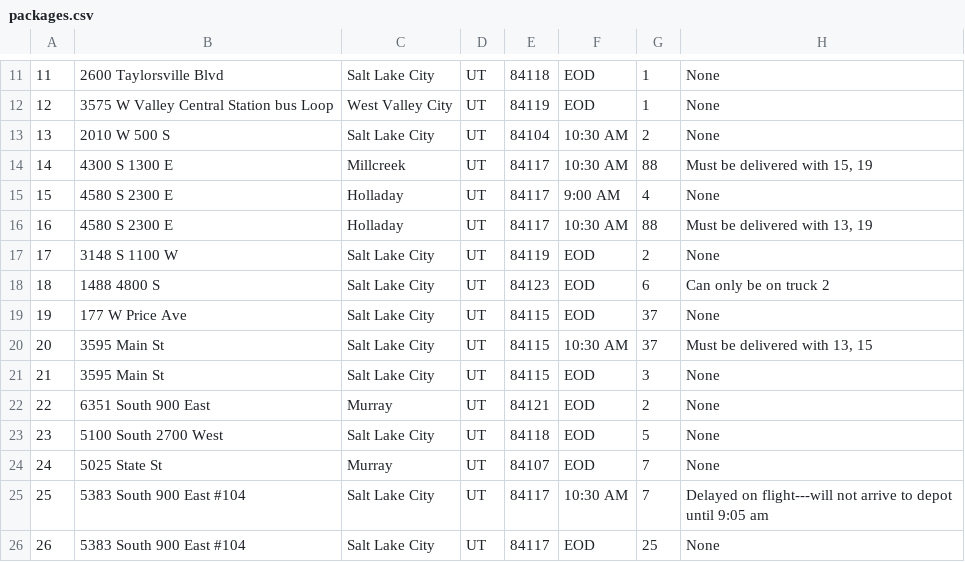
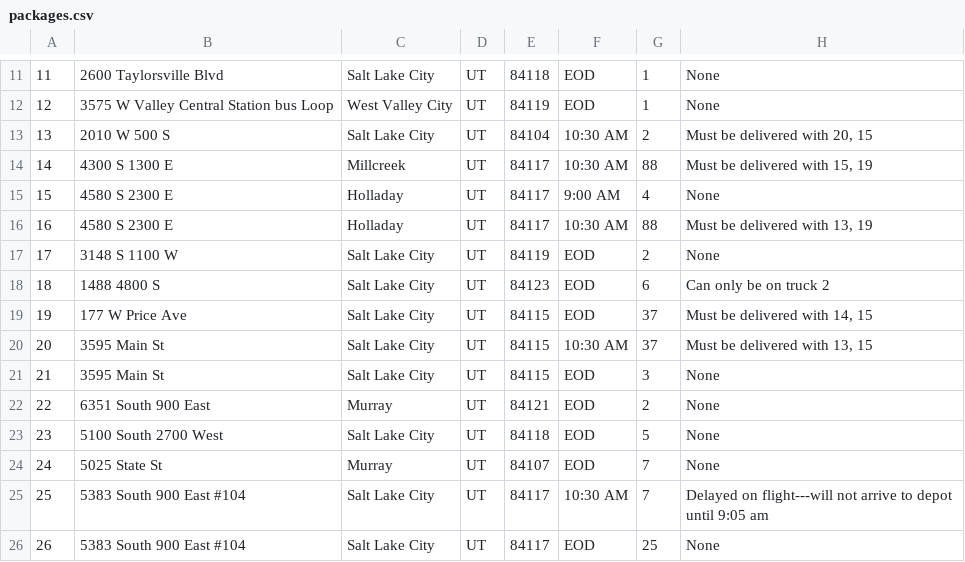
Before and after one commit to lefthandedcoder/Delivery_Simulator, a CSV file: csv_files/packages.csv, drawn as a sheet; only a part is shown, gaps mark what is left out.

Commit message:
Major rehaul! Added resizing to hash table, rebuilt the packages, trucks, distances, etc, and figured out time/distance, now working on command line interface

```diff
--- a/csv_files/packages.csv
+++ b/csv_files/packages.csv
@@ -12,3 +12,3 @@
 12,3575 W Valley Central Station bus Loop,West Valley City,UT,84119,EOD,1,None
-13,2010 W 500 S,Salt Lake City,UT,84104,10:30 AM,2,None
+13,2010 W 500 S,Salt Lake City,UT,84104,10:30 AM,2,"Must be delivered with 20, 15"
 14,4300 S 1300 E,Millcreek,UT,84117,10:30 AM,88,"Must be delivered with 15, 19"
@@ -18,3 +18,3 @@
 18,1488 4800 S,Salt Lake City,UT,84123,EOD,6,Can only be on truck 2
-19,177 W Price Ave,Salt Lake City,UT,84115,EOD,37,None
+19,177 W Price Ave,Salt Lake City,UT,84115,EOD,37,"Must be delivered with 14, 15"
 20,3595 Main St,Salt Lake City,UT,84115,10:30 AM,37,"Must be delivered with 13, 15"
```
Also changed, not shown: 4 other files.
